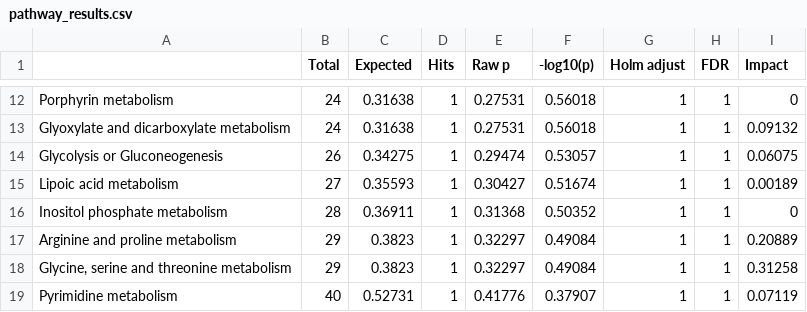
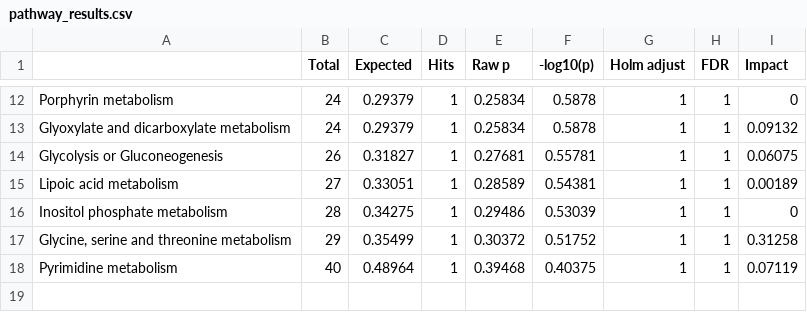
Before and after one commit to yaaminiv/wc-green-crab, a CSV file: output/05-metabolomics-analysis/metaboanalyst/tempTime-loadings-PC2_metaboanalyst-results/pathway_results.csv, drawn as a sheet; only a part is shown, gaps mark what is left out; the diff covers the shown part only.

Commit message:
repeat with diff metab list, no change

```diff
--- a/output/05-metabolomics-analysis/metaboanalyst/tempTime-loadings-PC2_metaboanalyst-results/pathway_results.csv
+++ b/output/05-metabolomics-analysis/metaboanalyst/tempTime-loadings-PC2_metaboanalyst-results/pathway_results.csv
@@ -12,8 +12,7 @@
-"Porphyrin metabolism",24,0.31638,1,0.27531,0.56018,1,1,0
-"Glyoxylate and dicarboxylate metabolism",24,0.31638,1,0.27531,0.56018,1,1,0.09132
-"Glycolysis or Gluconeogenesis",26,0.34275,1,0.29474,0.53057,1,1,0.06075
-"Lipoic acid metabolism",27,0.35593,1,0.30427,0.51674,1,1,0.00189
-"Inositol phosphate metabolism",28,0.36911,1,0.31368,0.50352,1,1,0
-"Arginine and proline metabolism",29,0.3823,1,0.32297,0.49084,1,1,0.20889
-"Glycine, serine and threonine metabolism",29,0.3823,1,0.32297,0.49084,1,1,0.31258
-"Pyrimidine metabolism",40,0.52731,1,0.41776,0.37907,1,1,0.07119
+"Porphyrin metabolism",24,0.29379,1,0.25834,0.5878,1,1,0
+"Glyoxylate and dicarboxylate metabolism",24,0.29379,1,0.25834,0.5878,1,1,0.09132
+"Glycolysis or Gluconeogenesis",26,0.31827,1,0.27681,0.55781,1,1,0.06075
+"Lipoic acid metabolism",27,0.33051,1,0.28589,0.54381,1,1,0.00189
+"Inositol phosphate metabolism",28,0.34275,1,0.29486,0.53039,1,1,0
+"Glycine, serine and threonine metabolism",29,0.35499,1,0.30372,0.51752,1,1,0.31258
+"Pyrimidine metabolism",40,0.48964,1,0.39468,0.40375,1,1,0.07119
```
Also changed, not shown: 2 added rows, 2 removed rows and 31 edited cells elsewhere in this file, output/05-metabolomics-analysis/metaboanalyst/tempTime-loadings-PC2_metaboanalyst-results/datalist.csv, output/05-metabolomics-analysis/metaboanalyst/tempTime-loadings-PC2_metaboanalyst-results/name_map.csv, 3 other files.
